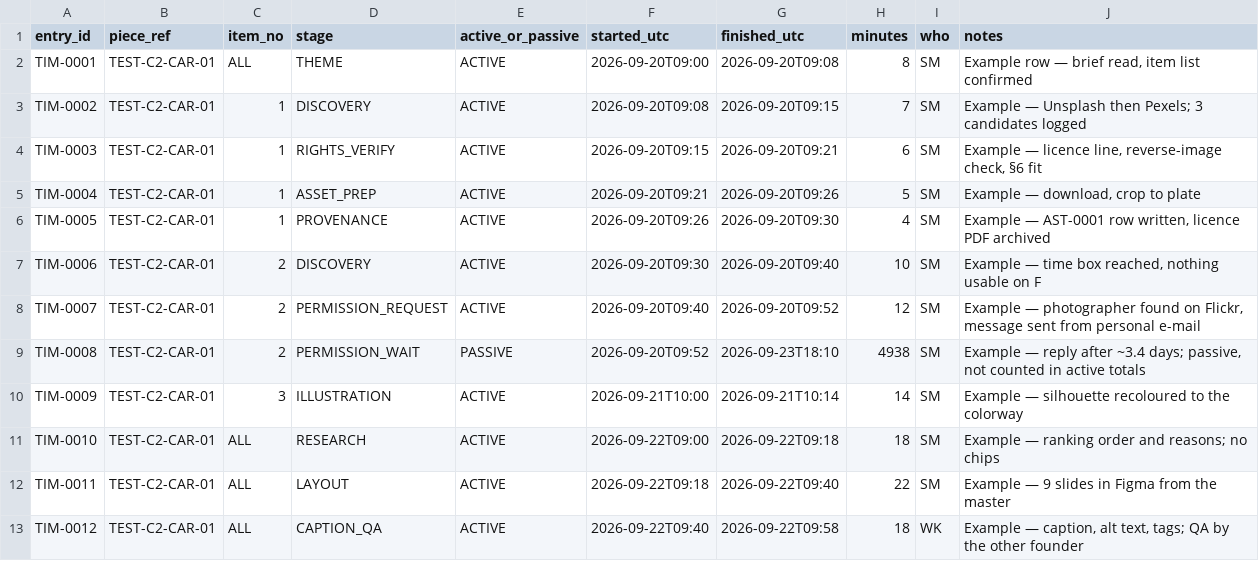
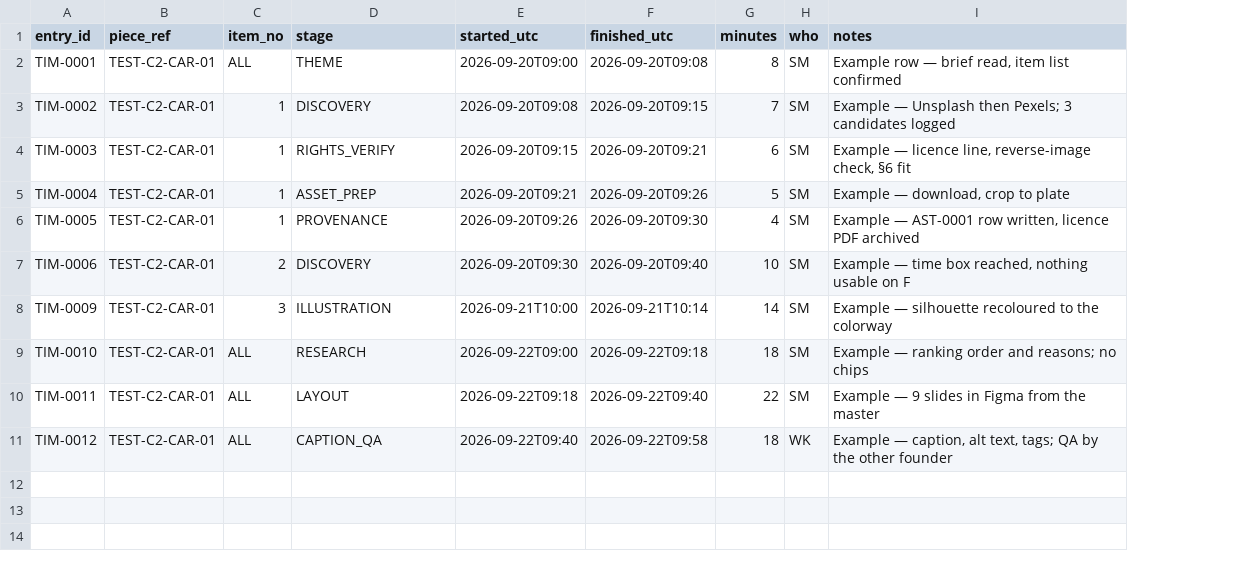
Before and after one commit to sari-wasim-media/instagram-media-business, a CSV file: production/assets/c2_stress_test/timing_log_EXAMPLE.csv, drawn as a sheet; the diff names each change by its address in the sheet, - before the commit and + after, or states it on an @@ line.

```diff
--- a/production/assets/c2_stress_test/timing_log_EXAMPLE.csv
+++ b/production/assets/c2_stress_test/timing_log_EXAMPLE.csv
-column E (active_or_passive), rows 2-7: all ACTIVE; rows 10-13: all ACTIVE
-row 8: TIM-0007 | TEST-C2-CAR-01 | 2 | PERMISSION_REQUEST | ACTIVE | 2026-09-20T09:40 | 2026-09-20T09:52 | 12 | SM | Example — photographer found on Flickr, message sent from personal e-mail
-row 9: TIM-0008 | TEST-C2-CAR-01 | 2 | PERMISSION_WAIT | PASSIVE | 2026-09-20T09:52 | 2026-09-23T18:10 | 4938 | SM | Example — reply after ~3.4 days; passive, not counted in active totals
```
Also changed, not shown: production/assets/c2_stress_test/candidates_log.csv, production/assets/c2_stress_test/candidates_log_EXAMPLE.csv, 20 other files.
